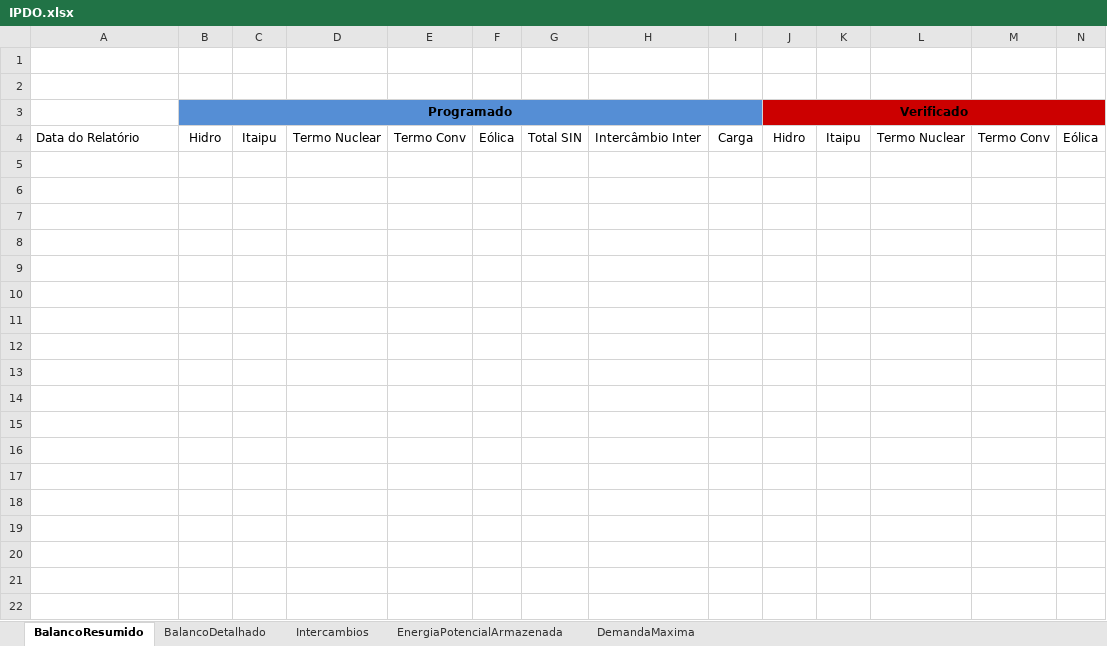
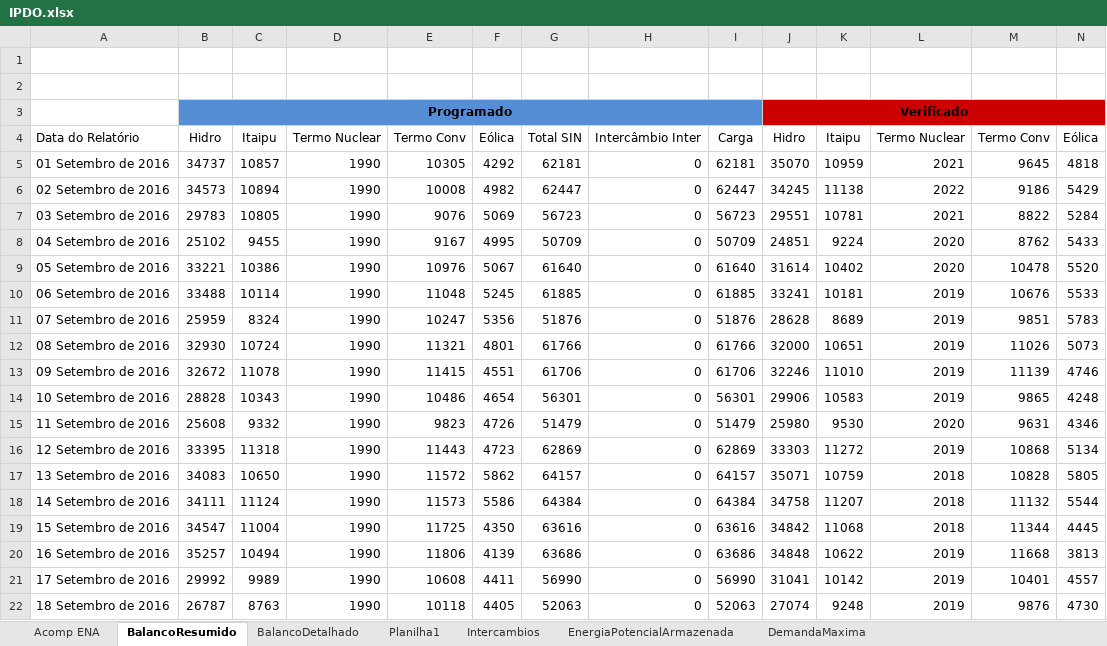
Before and after one commit to ClaudioSiervi/ETL_PDF, an Excel workbook: IPDO.xlsx, sheet BalancoResumido, drawn as a sheet; only a part is shown; values as stored, in another font and other column widths than the file's, no borders; rows hold the shown columns only; the diff covers the shown part only; the diff names each change by its address in the sheet, - before the commit and + after, or states it on an @@ line.

```diff
--- a/IPDO.xlsx (sheet BalancoResumido)
+++ b/IPDO.xlsx (sheet BalancoResumido)
+sheet tab: Acomp ENA
+sheet tab: Planilha1
+row 5: 01 Setembro de 2016 | 34737 | 10857 | 1990 | 10305 | 4292 | 62181 | 0 | 62181 | 35070 | 10959 | 2021 | 9645 | 4818
+row 6: 02 Setembro de 2016 | 34573 | 10894 | 1990 | 10008 | 4982 | 62447 | 0 | 62447 | 34245 | 11138 | 2022 | 9186 | 5429
+row 7: 03 Setembro de 2016 | 29783 | 10805 | 1990 | 9076 | 5069 | 56723 | 0 | 56723 | 29551 | 10781 | 2021 | 8822 | 5284
+row 8: 04 Setembro de 2016 | 25102 | 9455 | 1990 | 9167 | 4995 | 50709 | 0 | 50709 | 24851 | 9224 | 2020 | 8762 | 5433
+row 9: 05 Setembro de 2016 | 33221 | 10386 | 1990 | 10976 | 5067 | 61640 | 0 | 61640 | 31614 | 10402 | 2020 | 10478 | 5520
+row 10: 06 Setembro de 2016 | 33488 | 10114 | 1990 | 11048 | 5245 | 61885 | 0 | 61885 | 33241 | 10181 | 2019 | 10676 | 5533
+row 11: 07 Setembro de 2016 | 25959 | 8324 | 1990 | 10247 | 5356 | 51876 | 0 | 51876 | 28628 | 8689 | 2019 | 9851 | 5783
+row 12: 08 Setembro de 2016 | 32930 | 10724 | 1990 | 11321 | 4801 | 61766 | 0 | 61766 | 32000 | 10651 | 2019 | 11026 | 5073
+row 13: 09 Setembro de 2016 | 32672 | 11078 | 1990 | 11415 | 4551 | 61706 | 0 | 61706 | 32246 | 11010 | 2019 | 11139 | 4746
+row 14: 10 Setembro de 2016 | 28828 | 10343 | 1990 | 10486 | 4654 | 56301 | 0 | 56301 | 29906 | 10583 | 2019 | 9865 | 4248
+row 15: 11 Setembro de 2016 | 25608 | 9332 | 1990 | 9823 | 4726 | 51479 | 0 | 51479 | 25980 | 9530 | 2020 | 9631 | 4346
+row 16: 12 Setembro de 2016 | 33395 | 11318 | 1990 | 11443 | 4723 | 62869 | 0 | 62869 | 33303 | 11272 | 2019 | 10868 | 5134
+row 17: 13 Setembro de 2016 | 34083 | 10650 | 1990 | 11572 | 5862 | 64157 | 0 | 64157 | 35071 | 10759 | 2018 | 10828 | 5805
+row 18: 14 Setembro de 2016 | 34111 | 11124 | 1990 | 11573 | 5586 | 64384 | 0 | 64384 | 34758 | 11207 | 2018 | 11132 | 5544
+row 19: 15 Setembro de 2016 | 34547 | 11004 | 1990 | 11725 | 4350 | 63616 | 0 | 63616 | 34842 | 11068 | 2018 | 11344 | 4445
+row 20: 16 Setembro de 2016 | 35257 | 10494 | 1990 | 11806 | 4139 | 63686 | 0 | 63686 | 34848 | 10622 | 2019 | 11668 | 3813
+row 21: 17 Setembro de 2016 | 29992 | 9989 | 1990 | 10608 | 4411 | 56990 | 0 | 56990 | 31041 | 10142 | 2019 | 10401 | 4557
+row 22: 18 Setembro de 2016 | 26787 | 8763 | 1990 | 10118 | 4405 | 52063 | 0 | 52063 | 27074 | 9248 | 2019 | 9876 | 4730
```
Also changed, not shown: 32 added rows elsewhere in this sheet, sheet BalancoDetalhado, sheet EnergiaPotencialArmazenada, sheet Intercambios, 4 other files.
